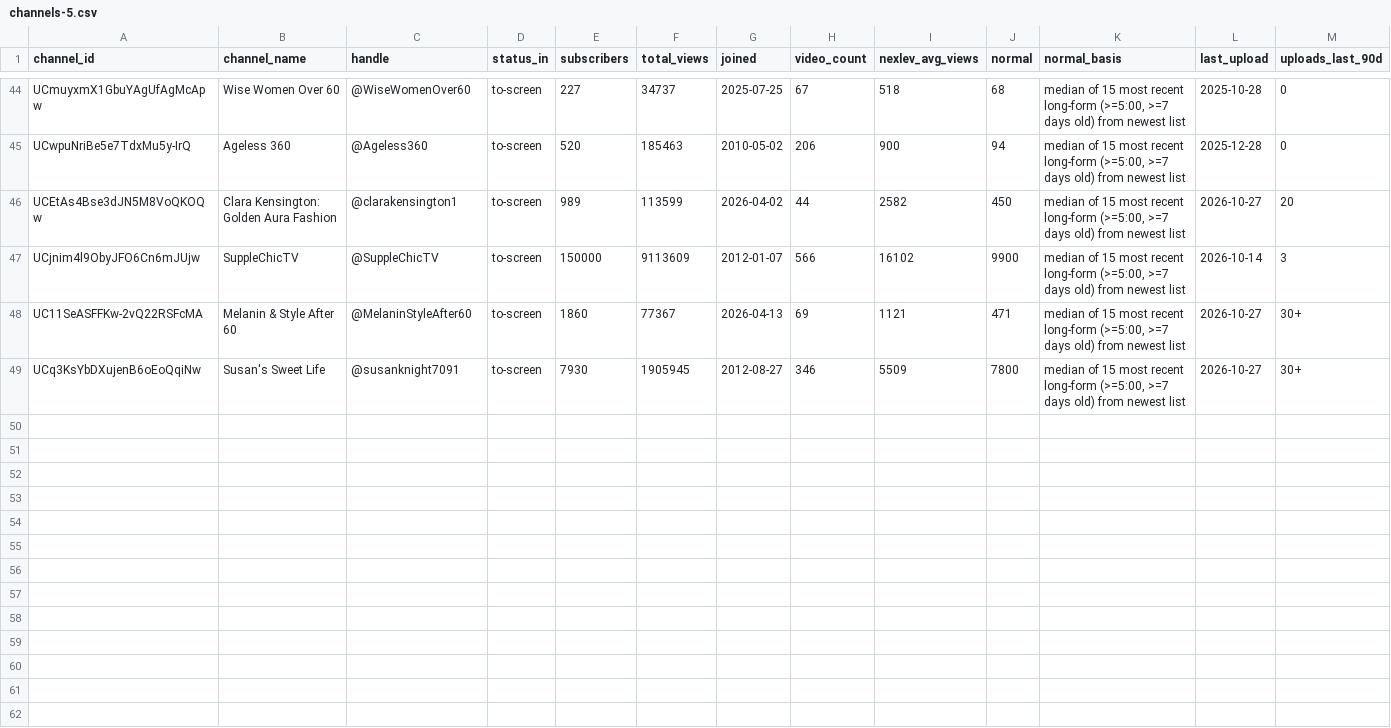
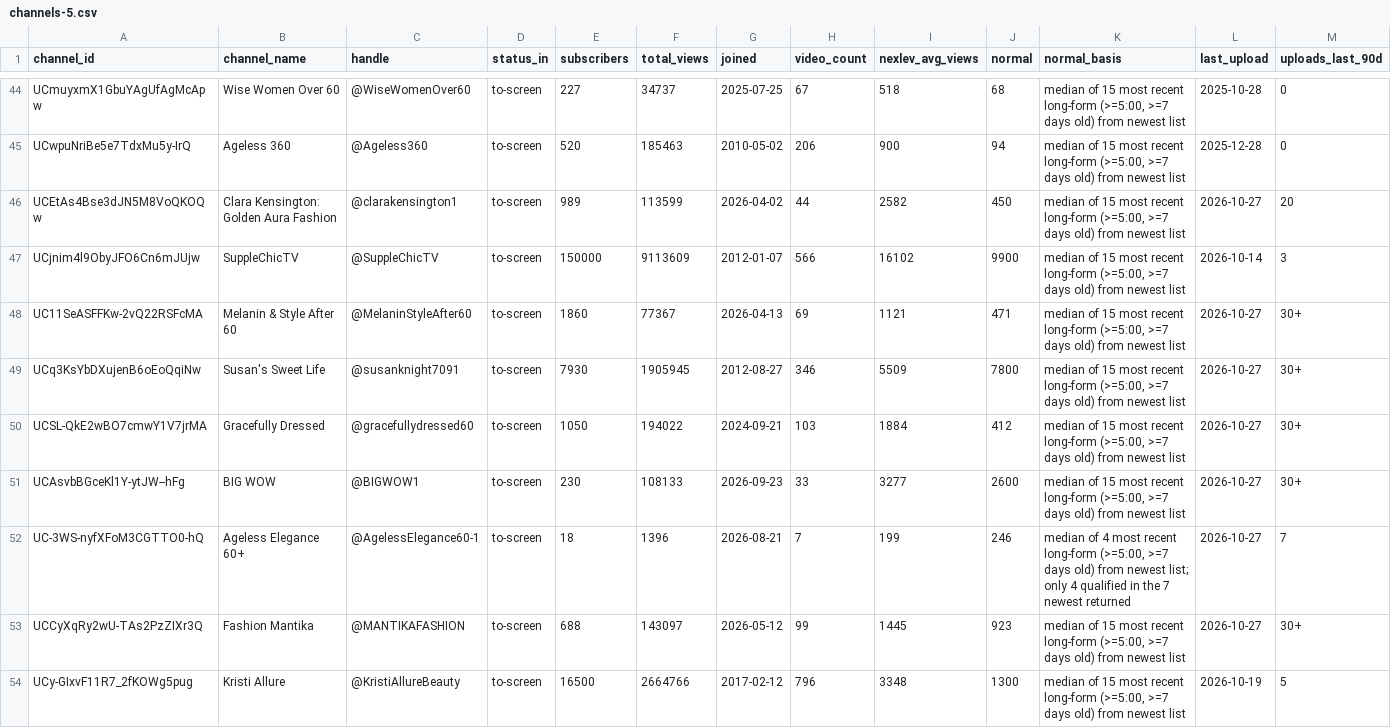
Before and after one commit to KPMYT/script-system, a CSV file: studies/style/round2/channels-5.csv, drawn as a sheet; only a part is shown, gaps mark what is left out; rows hold the shown columns only; the diff names each change by its address in the sheet, - before the commit and + after, or states it on an @@ line.

```diff
--- a/studies/style/round2/channels-5.csv
+++ b/studies/style/round2/channels-5.csv
+row 50: UCSL-QkE2wBO7cmwY1V7jrMA | Gracefully Dressed | @gracefullydressed60 | to-screen | 1050 | 194022 | 2024-09-21 | 103 | 1884 | 412 | median of 15 most recent long-form (>=5:00, >=7 days old) from newest list | 2026-10-27 | 30+
+row 51: UCAsvbBGceKl1Y-ytJW--hFg | BIG WOW | @BIGWOW1 | to-screen | 230 | 108133 | 2026-09-23 | 33 | 3277 | 2600 | median of 15 most recent long-form (>=5:00, >=7 days old) from newest list | 2026-10-27 | 30+
+row 52: UC-3WS-nyfXFoM3CGTTO0-hQ | Ageless Elegance 60+ | @AgelessElegance60-1 | to-screen | 18 | 1396 | 2026-08-21 | 7 | 199 | 246 | median of 4 most recent long-form (>=5:00, >=7 days old) from newest list; only 4 qualified in the 7 newest returned | 2026-10-27 | 7
+row 53: UCCyXqRy2wU-TAs2PzZIXr3Q | Fashion Mantika | @MANTIKAFASHION | to-screen | 688 | 143097 | 2026-05-12 | 99 | 1445 | 923 | median of 15 most recent long-form (>=5:00, >=7 days old) from newest list | 2026-10-27 | 30+
+row 54: UCy-GIxvF11R7_2fKOWg5pug | Kristi Allure | @KristiAllureBeauty | to-screen | 16500 | 2664766 | 2017-02-12 | 796 | 3348 | 1300 | median of 15 most recent long-form (>=5:00, >=7 days old) from newest list | 2026-10-19 | 5
```
Also changed, not shown: studies/style/round2/channels-1.csv, studies/style/round2/channels-2.csv, 13 other files.
